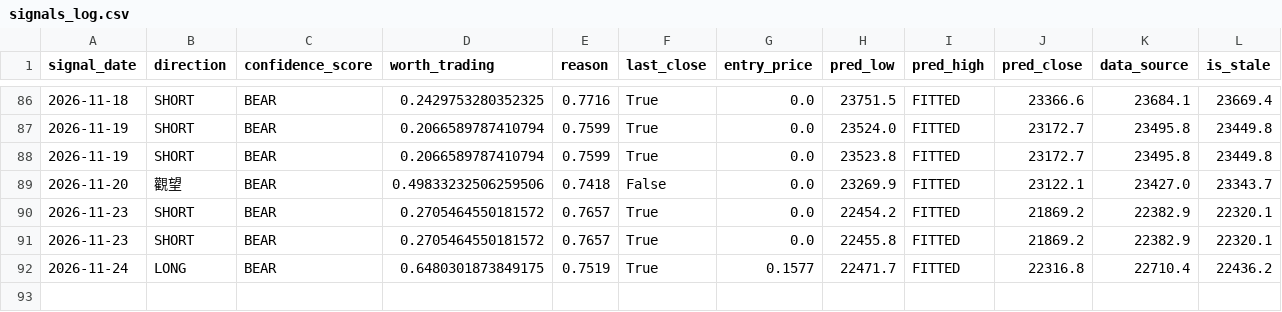
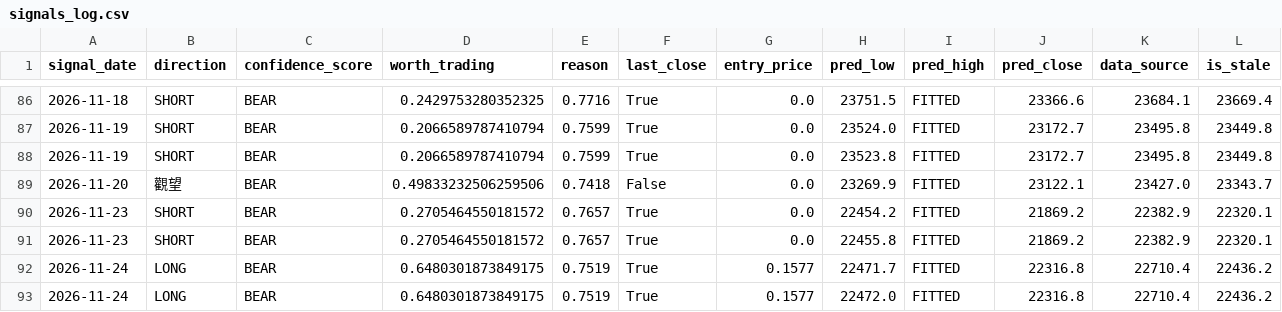
Before and after one commit to curvehen/H.S.I.P, a CSV file: predictions/signals_log.csv, drawn as a sheet; only a part is shown, gaps mark what is left out; rows hold the shown columns only; the diff names each change by its address in the sheet, - before the commit and + after, or states it on an @@ line.

```diff
--- a/predictions/signals_log.csv
+++ b/predictions/signals_log.csv
+row 93: 2026-11-24 | LONG | BEAR | 0.6480301873849175 | 0.7519 | True | 0.1577 | 22472.0 | FITTED | 22316.8 | 22710.4 | 22436.2
```
Also changed, not shown: data/0027_HK_last_good.csv, data/0388_HK_last_good.csv, 21 other files.
